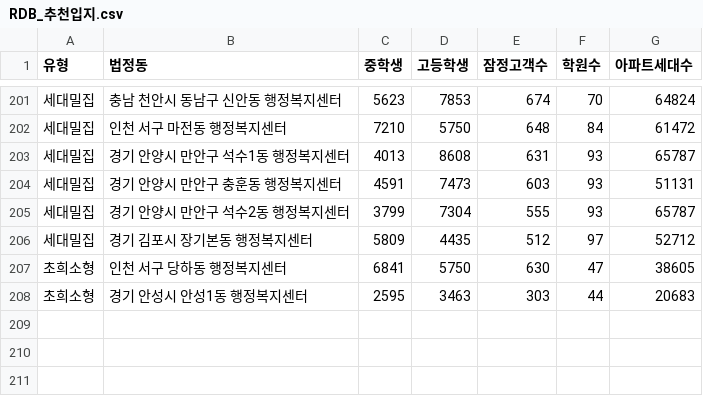
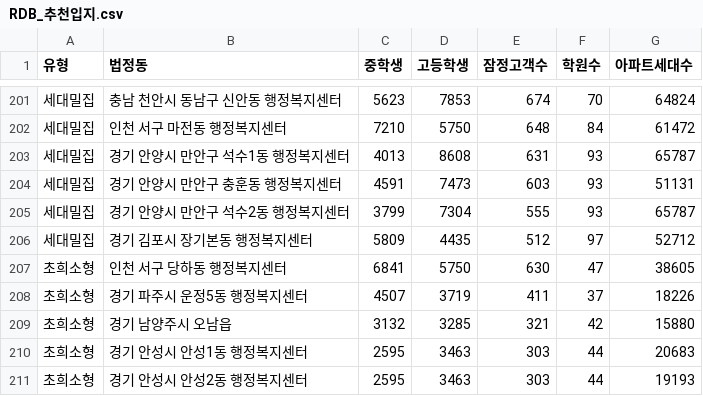
Before and after one commit to adotoperation/adotinformationmap, a CSV file: RDB_추천입지.csv, drawn as a sheet; only a part is shown, gaps mark what is left out; the diff names each change by its address in the sheet, - before the commit and + after, or states it on an @@ line.

Commit message:
Update 초희소형 threshold to 15k apartments and integrate Google Sheet RDB_추천입지 proxy endpoint /api/recommend_data

```diff
--- a/RDB_추천입지.csv
+++ b/RDB_추천입지.csv
+row 208: 초희소형 | 경기 파주시 운정5동 행정복지센터 | 4507 | 3719 | 411 | 37 | 18226
+row 209: 초희소형 | 경기 남양주시 오남읍 | 3132 | 3285 | 321 | 42 | 15880
+row 211: 초희소형 | 경기 안성시 안성2동 행정복지센터 | 2595 | 3463 | 303 | 44 | 19193
```
Also changed, not shown: 4 other files.
